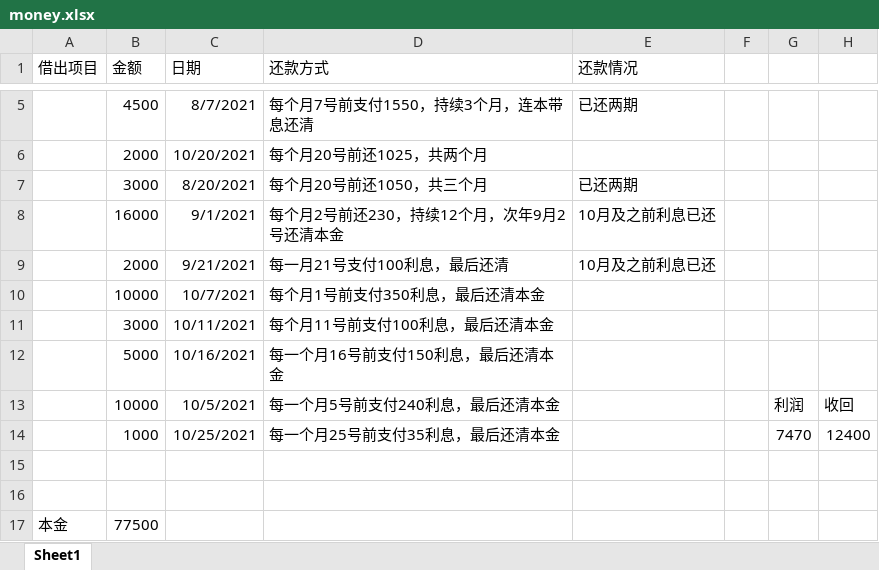
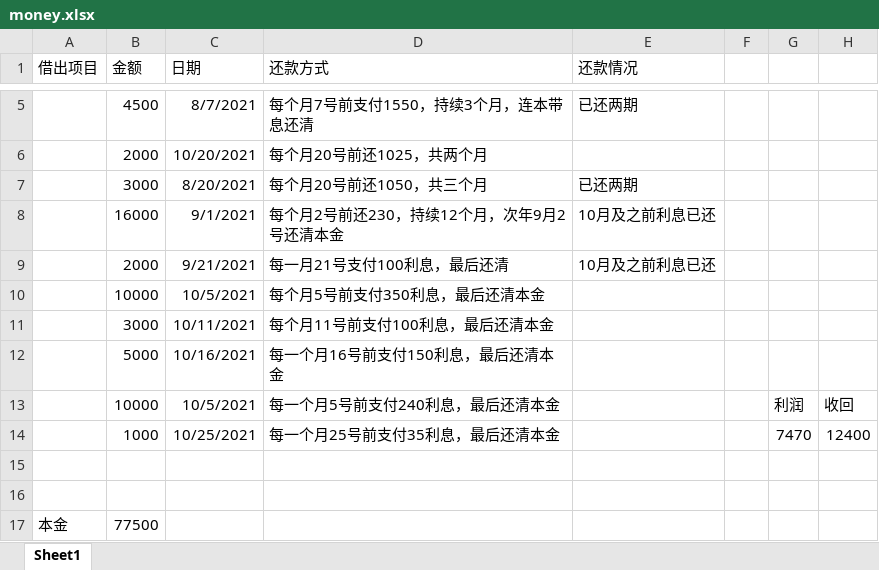
Before and after one commit to basicButtons/basicButtons.github.io, an Excel workbook: _posts/money.xlsx, sheet Sheet1, drawn as a sheet; only a part is shown, gaps mark what is left out; values as stored, in another font and other column widths than the file's, no borders; the diff names each change by its address in the sheet, - before the commit and + after, or states it on an @@ line.

```diff
--- a/_posts/money.xlsx (sheet Sheet1)
+++ b/_posts/money.xlsx (sheet Sheet1)
-C10 (日期): 10/7/2021
+C10 (日期): 10/5/2021
-D10 (还款方式): 每个月1号前支付350利息，最后还清本金
+D10 (还款方式): 每个月5号前支付350利息，最后还清本金
```
Also changed, not shown: 3 other files.
